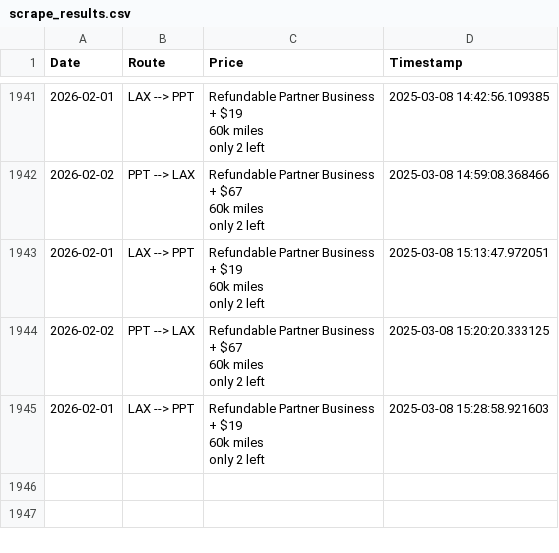
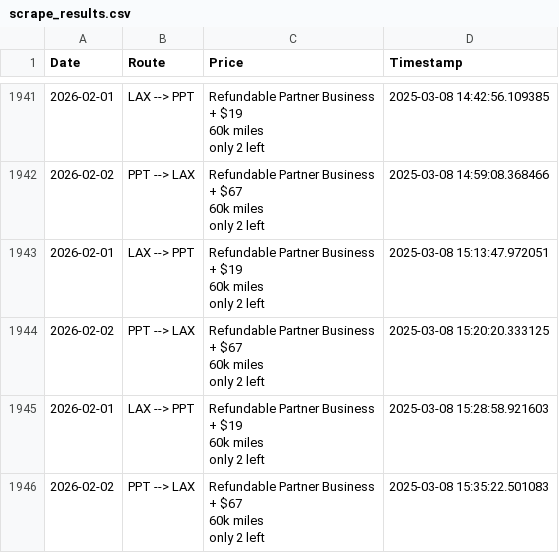
Before and after one commit to quinnstiegman/Waldorf-maldives-reward-search, a CSV file: scrape_results.csv, drawn as a sheet; only a part is shown, gaps mark what is left out.

```diff
--- a/scrape_results.csv
+++ b/scrape_results.csv
@@ -7809 +7809,5 @@ only 2 left",2025-03-08 15:20:20.333125
 only 2 left",2025-03-08 15:28:58.921603
+2026-02-02,PPT --> LAX,"Refundable Partner Business
++ $67
+60k miles
+only 2 left",2025-03-08 15:35:22.501083
```
